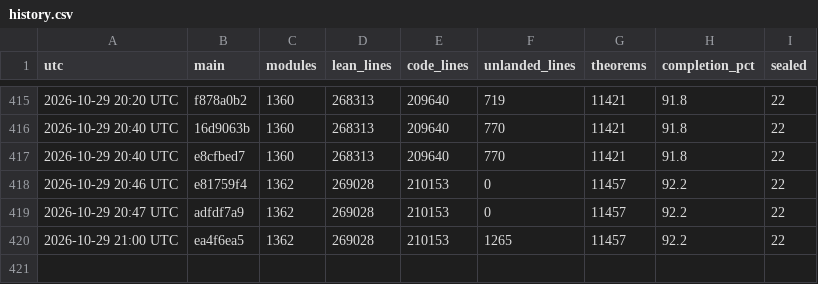
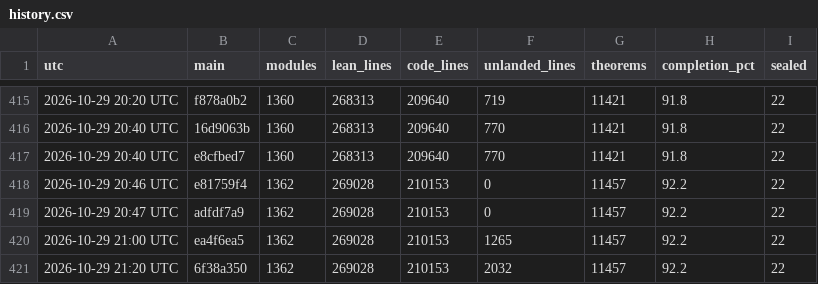
Before and after one commit to scottnarmstrong/KAM-dev, a CSV file: docs/campaign/history.csv, drawn as a sheet; only a part is shown, gaps mark what is left out.

```diff
--- a/docs/campaign/history.csv
+++ b/docs/campaign/history.csv
@@ -420 +420,2 @@ utc,main,modules,lean_lines,code_lines,unlanded_lines,theorems,completion_pct,se
 2026-10-29 21:00 UTC,ea4f6ea5,1362,269028,210153,1265,11457,92.2,22
+2026-10-29 21:20 UTC,6f38a350,1362,269028,210153,2032,11457,92.2,22
```
Also changed, not shown: 1 other file.
